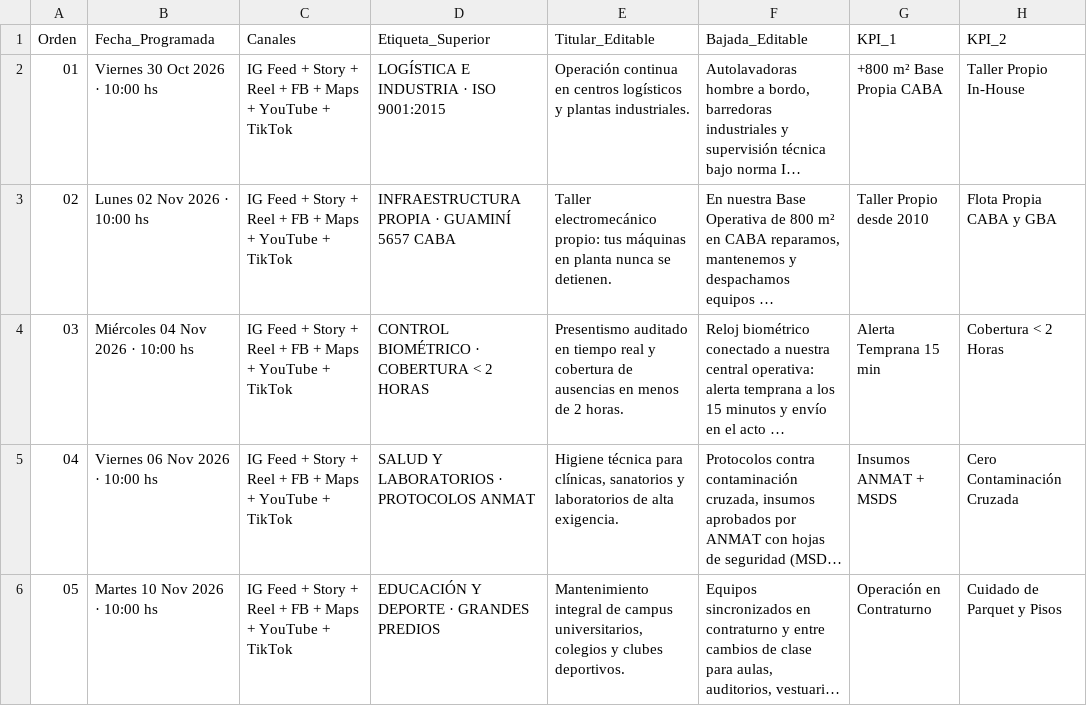
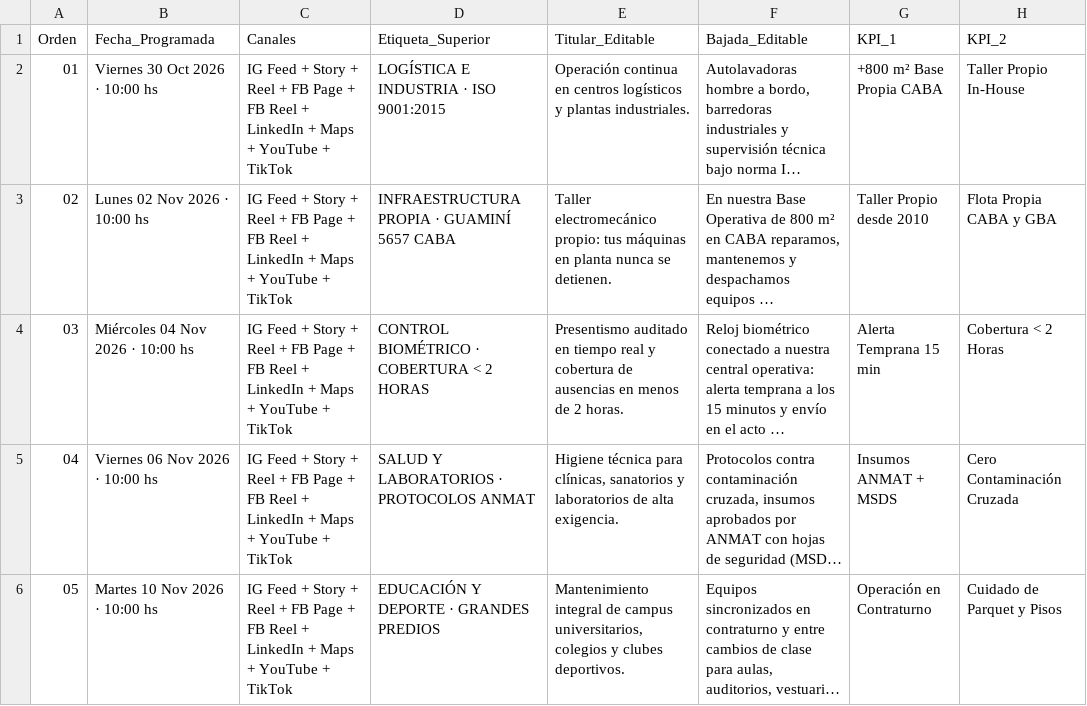
Before and after one commit to arianawajntraub/staruniontest, a CSV file: redes-sociales/piezas/STAR_UNION_CANVA_ADOBE_BULK.csv, drawn as a sheet; only a part is shown; long unchanged cells end in …; the diff names each change by its address in the sheet, - before the commit and + after, or states it on an @@ line.

Commit message:
Upgrade Star Union social API engine, scheduler JSON, LinkedIn company page 35644861, TikTok binary upload, and live token status

```diff
--- a/redes-sociales/piezas/STAR_UNION_CANVA_ADOBE_BULK.csv
+++ b/redes-sociales/piezas/STAR_UNION_CANVA_ADOBE_BULK.csv
-C2:C6 (Canales): …+ FB + Maps…
+C2:C6 (Canales): …+ FB Page + FB Reel + LinkedIn + Maps…
```
Also changed, not shown: 5 other files.
